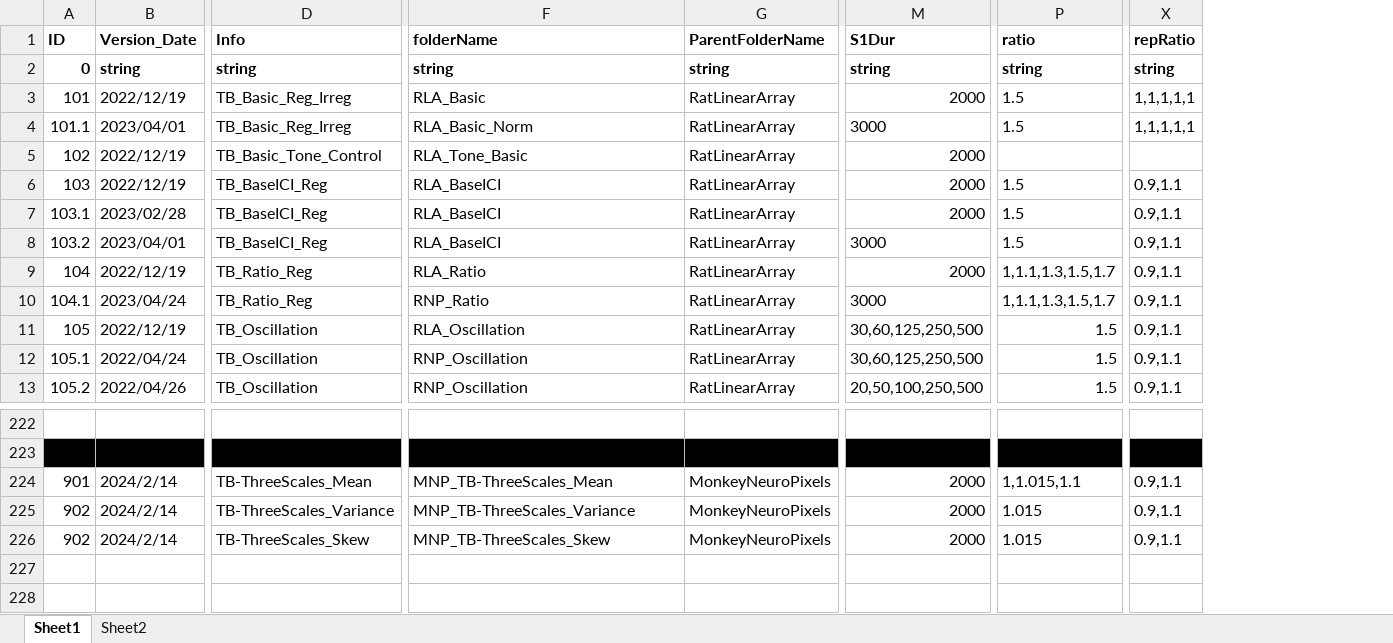
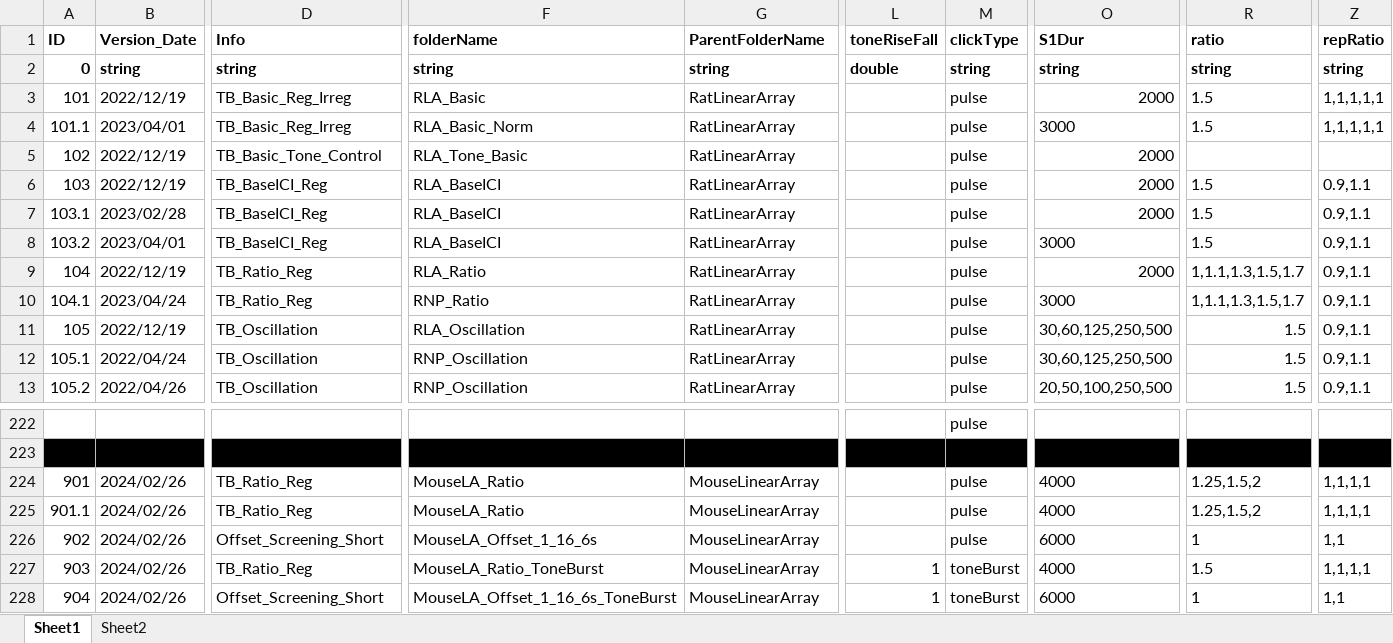
Before and after one commit to springZJU/ClickTrainGeneration, an Excel workbook: TB&Offset/TBOffset_ClickTrain_Config.xlsx, sheet Sheet1, drawn as a sheet; only a part is shown, gaps mark what is left out; values as stored, in another font and other column widths than the file's, no borders; addresses are those after the commit; rows hold the shown columns only; the diff covers the shown part only; the diff names each change by its address in the sheet, - before the commit and + after, or states it on an @@ line.

```diff
--- a/TB&Offset/TBOffset_ClickTrain_Config.xlsx (sheet Sheet1)
+++ b/TB&Offset/TBOffset_ClickTrain_Config.xlsx (sheet Sheet1)
+column L (toneRiseFall), row 2: double
+column M (clickType), rows 2-13: string | pulse | pulse | pulse | pulse | pulse | pulse | pulse | pulse | pulse | pulse | pulse; rows 222-226: pulse |  | pulse | pulse | pulse
-B224:B226 (Version_Date): 2024/2/14
+B224:B226 (Version_Date): 2024/02/26
-D224 (Info): TB-ThreeScales_Mean
+D224 (Info): TB_Ratio_Reg
-F224 (folderName): MNP_TB-ThreeScales_Mean
+F224 (folderName): MouseLA_Ratio
-G224:G226 (ParentFolderName): MonkeyNeuroPixels
+G224:G226 (ParentFolderName): MouseLinearArray
-O224:O225 (S1Dur): 2000
+O224:O225 (S1Dur): 4000
-R224 (ratio): 1,1.015,1.1
+R224 (ratio): 1.25,1.5,2
-Z224:Z225 (repRatio): 0.9,1.1
+Z224:Z225 (repRatio): 1,1,1,1
-A225 (ID): 902
+A225 (ID): 901.1
-D225 (Info): TB-ThreeScales_Variance
+D225 (Info): TB_Ratio_Reg
-F225 (folderName): MNP_TB-ThreeScales_Variance
+F225 (folderName): MouseLA_Ratio
-R225 (ratio): 1.015
+R225 (ratio): 1.25,1.5,2
-D226 (Info): TB-ThreeScales_Skew
+D226 (Info): Offset_Screening_Short
-F226 (folderName): MNP_TB-ThreeScales_Skew
+F226 (folderName): MouseLA_Offset_1_16_6s
-O226 (S1Dur): 2000
+O226 (S1Dur): 6000
-R226 (ratio): 1.015
+R226 (ratio): 1
-Z226 (repRatio): 0.9,1.1
+Z226 (repRatio): 1,1
+row 227: 903 | 2024/02/26 | TB_Ratio_Reg | MouseLA_Ratio_ToneBurst | MouseLinearArray | 1 | toneBurst | 4000 | 1.5 | 1,1,1,1
+row 228: 904 | 2024/02/26 | Offset_Screening_Short | MouseLA_Offset_1_16_6s_ToneBurst | MouseLinearArray | 1 | toneBurst | 6000 | 1 | 1,1
```
Also changed, not shown: 8 edited cells and cell formats elsewhere in this sheet, ThreeScalesStatistic/ThreeScales_ClickTrain_Config.xlsx, 25 other files.
